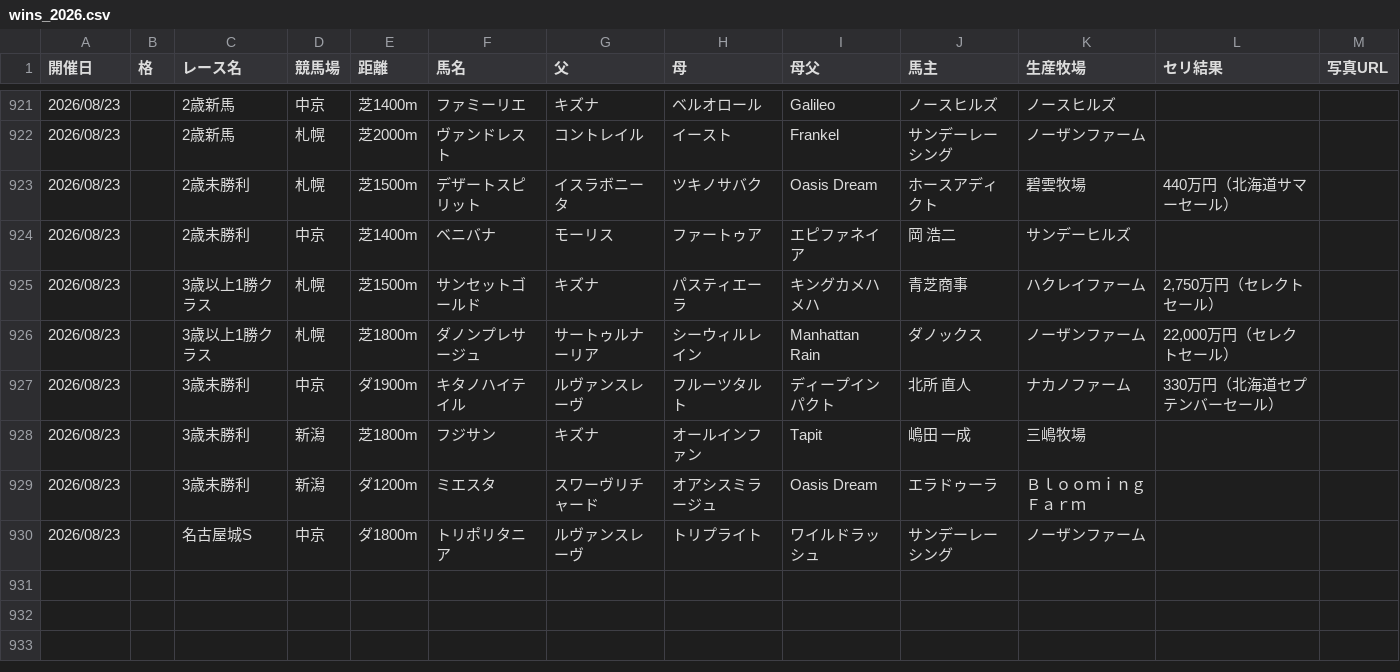
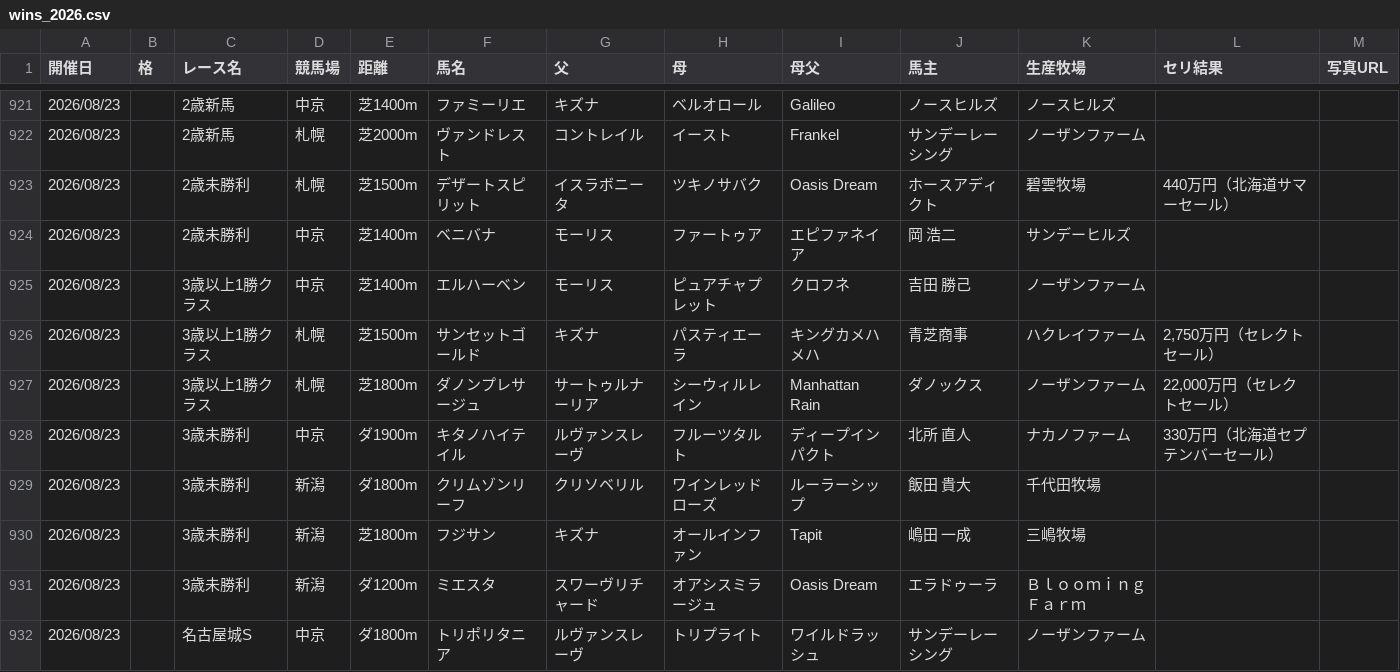
Before and after one commit to kitsunefox-code/shadai-ss-wins-2026, a CSV file: wins_2026.csv, drawn as a sheet; only a part is shown, gaps mark what is left out.

```diff
--- a/wins_2026.csv
+++ b/wins_2026.csv
@@ -924,2 +924,3 @@
 2026/08/23,,2歳未勝利,中京,芝1400m,ベニバナ,モーリス,ファートゥア,エピファネイア,岡　浩二,サンデーヒルズ,,
+2026/08/23,,3歳以上1勝クラス,中京,芝1400m,エルハーベン,モーリス,ピュアチャプレット,クロフネ,吉田　勝己,ノーザンファーム,,
 2026/08/23,,3歳以上1勝クラス,札幌,芝1500m,サンセットゴールド,キズナ,パスティエーラ,キングカメハメハ,青芝商事,ハクレイファーム,"2,750万円（セレクトセール）",
@@ -927,2 +928,3 @@
 2026/08/23,,3歳未勝利,中京,ダ1900m,キタノハイテイル,ルヴァンスレーヴ,フルーツタルト,ディープインパクト,北所　直人,ナカノファーム,330万円（北海道セプテンバーセール）,
+2026/08/23,,3歳未勝利,新潟,ダ1800m,クリムゾンリーフ,クリソベリル,ワインレッドローズ,ルーラーシップ,飯田　貴大,千代田牧場,,
 2026/08/23,,3歳未勝利,新潟,芝1800m,フジサン,キズナ,オールインファン,Tapit,嶋田　一成,三嶋牧場,,
```
Also changed, not shown: 1 other file.
